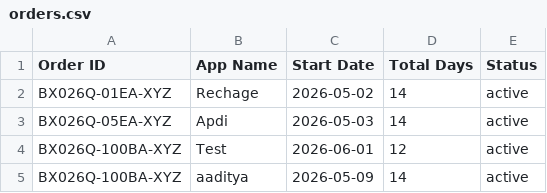
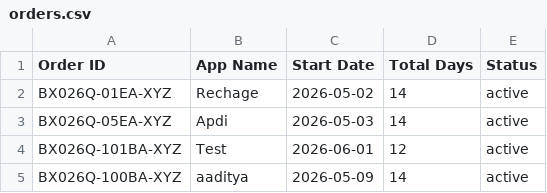
Before and after one commit to weapptesters-design/Tryoldweb, a CSV file: orders.csv, drawn as a sheet.

```diff
--- a/orders.csv
+++ b/orders.csv
@@ -3,3 +3,3 @@ BX026Q-01EA-XYZ,Rechage,2026-05-02,14,active
 BX026Q-05EA-XYZ,Apdi,2026-05-03,14,active
-BX026Q-100BA-XYZ,Test,2026-06-01,12,active
+BX026Q-101BA-XYZ,Test,2026-06-01,12,active
 BX026Q-100BA-XYZ,aaditya,2026-05-09,14,active
```
Also changed, not shown: 1 other file.
